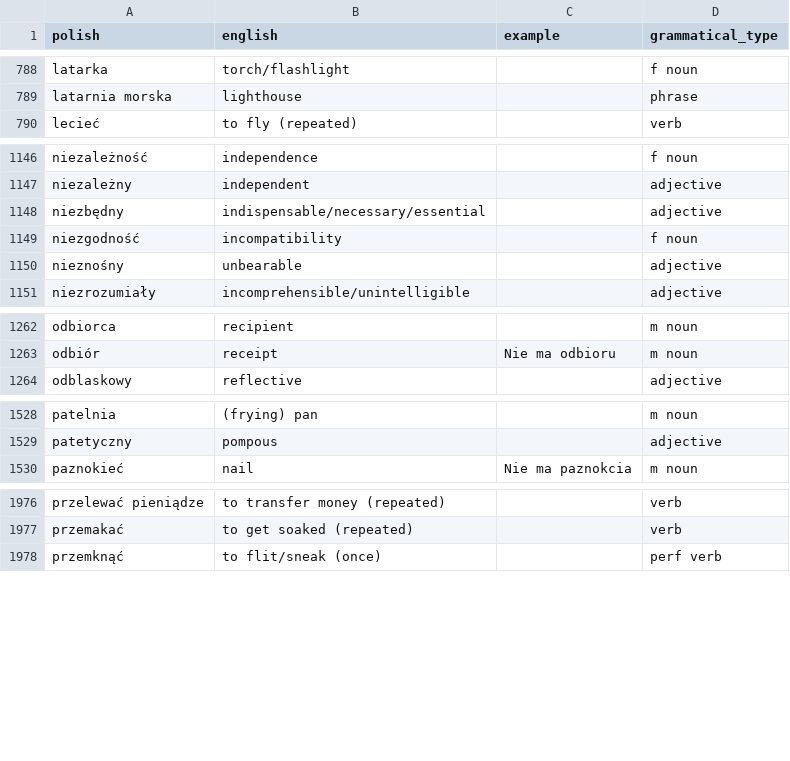
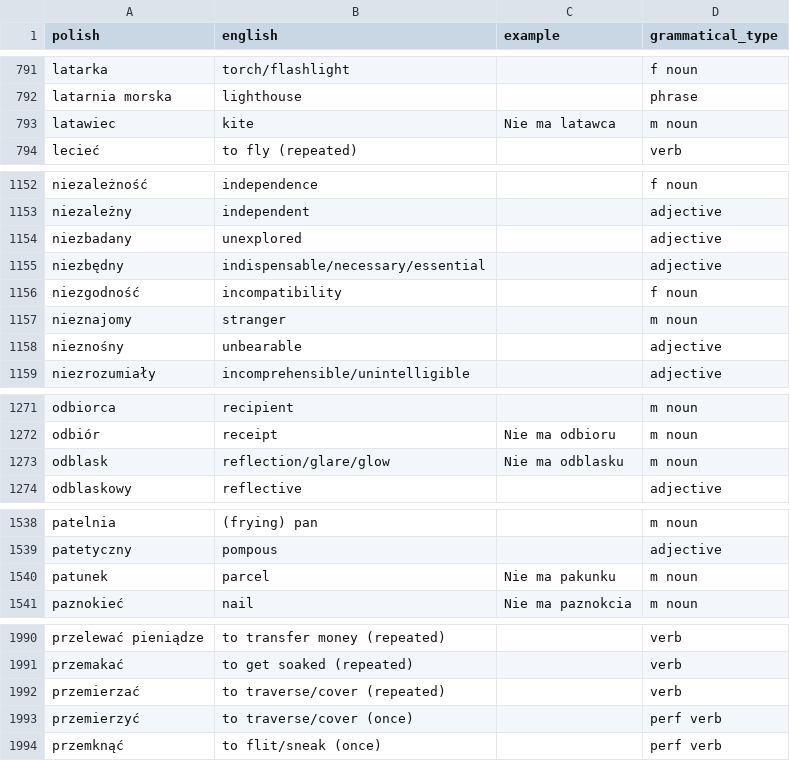
Before and after one commit to nihao2984/memrise-scraper, a CSV file: memrise_database.csv, drawn as a sheet; only a part is shown, gaps mark what is left out; the diff covers the shown part only.

```diff
--- a/memrise_database.csv
+++ b/memrise_database.csv
@@ -789,2 +792,3 @@ latarka,torch/flashlight,,f noun
 latarnia morska,lighthouse,,phrase
+latawiec,kite,Nie ma latawca,m noun
 lecieć,to fly (repeated),,verb
@@ -1147,4 +1153,6 @@ niezależność,independence,,f noun
 niezależny,independent,,adjective
+niezbadany,unexplored,,adjective
 niezbędny,indispensable/necessary/essential,,adjective
 niezgodność,incompatibility,,f noun
+nieznajomy,stranger,,m noun
 nieznośny,unbearable,,adjective
@@ -1263,2 +1272,3 @@ odbiorca,recipient,,m noun
 odbiór,receipt,Nie ma odbioru,m noun
+odblask,reflection/glare/glow,Nie ma odblasku,m noun
 odblaskowy,reflective,,adjective
@@ -1529,2 +1539,3 @@ patelnia,(frying) pan,,m noun
 patetyczny,pompous,,adjective
+patunek,parcel,Nie ma pakunku,m noun
 paznokieć,nail,Nie ma paznokcia,m noun
@@ -1977,2 +1991,4 @@ przelewać pieniądze,to transfer money (repeated),,verb
 przemakać,to get soaked (repeated),,verb
+przemierzać,to traverse/cover (repeated),,verb
+przemierzyć,to traverse/cover (once),,perf verb
 przemknąć,to flit/sneak (once),,perf verb
```
Also changed, not shown: 14 added rows elsewhere in this file, memrise_levels.csv.
